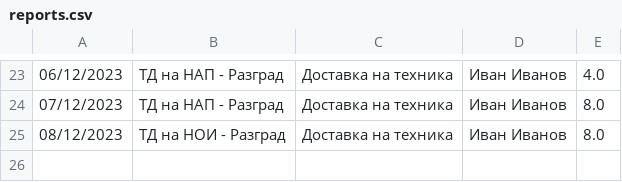
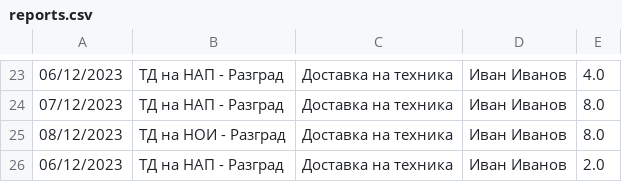
Before and after one commit to alex-ganchev/ERP-system, a CSV file: src/reports.csv, drawn as a sheet; only a part is shown, gaps mark what is left out; the diff names each change by its address in the sheet, - before the commit and + after, or states it on an @@ line.

Commit message:
add max hours validation in daily report

```diff
--- a/src/reports.csv
+++ b/src/reports.csv
+row 26: 06/12/2023 | ТД на НАП - Разград | Доставка на техника | Иван Иванов | 2.0
```
Also changed, not shown: 3 other files.
